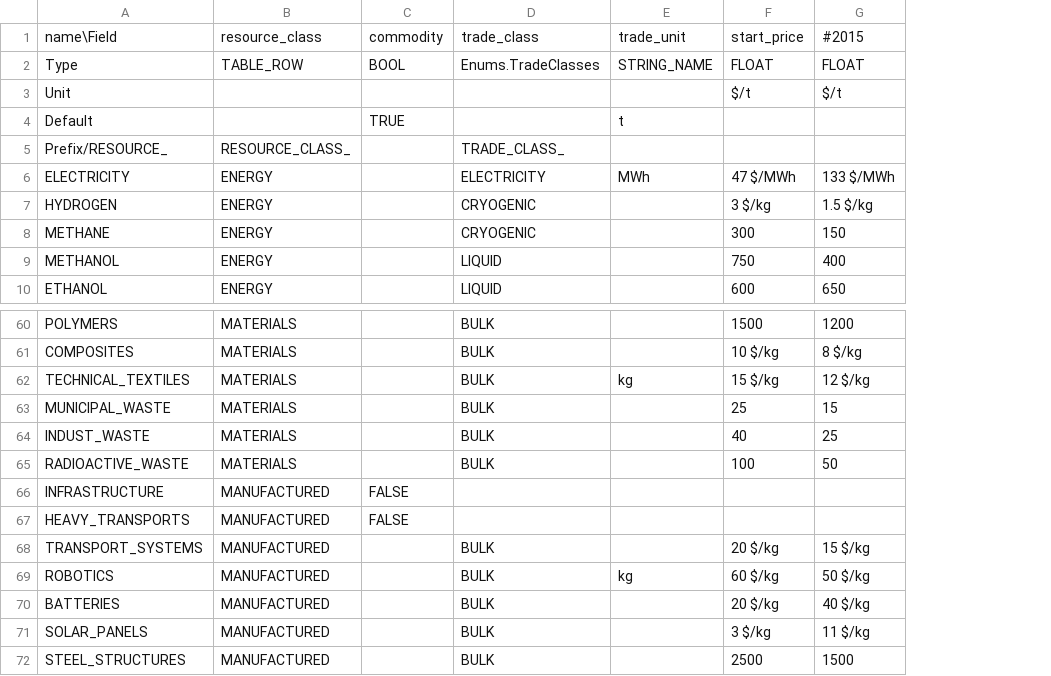
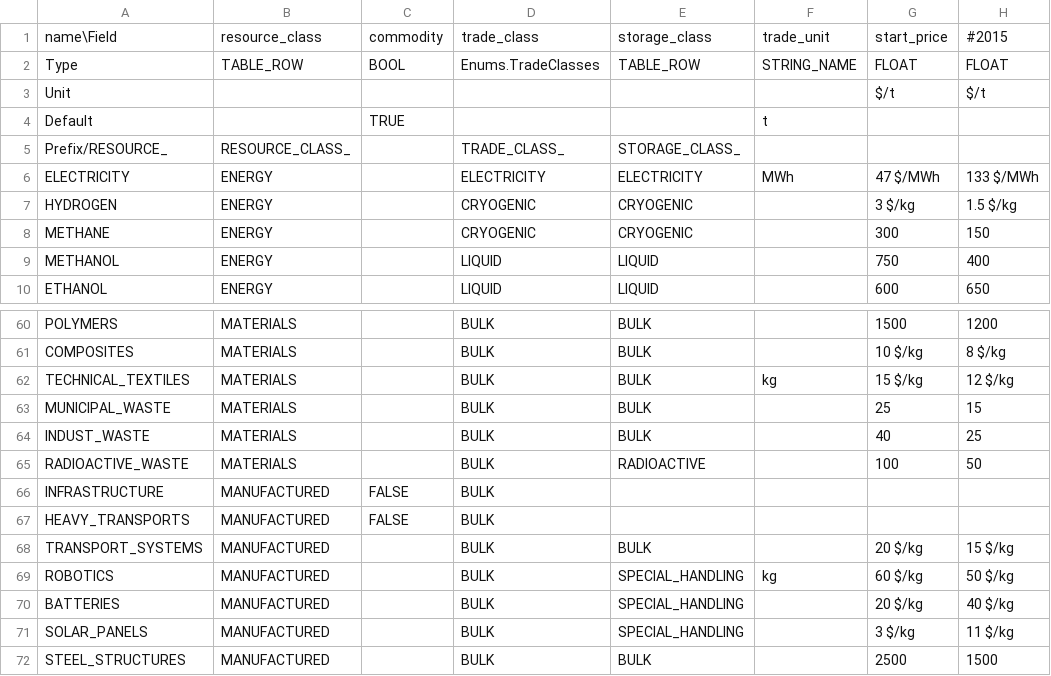
Before and after one commit to t2civ/astropolis_sdk, a TSV file: public/tables/resources.tsv, drawn as a sheet; only a part is shown, gaps mark what is left out; the diff names each change by its address in the sheet, - before the commit and + after, or states it on an @@ line.

```diff
--- a/public/tables/resources.tsv
+++ b/public/tables/resources.tsv
+column E, rows 1-10: storage_class | TABLE_ROW |  |  | STORAGE_CLASS_ | ELECTRICITY | CRYOGENIC | CRYOGENIC | LIQUID | LIQUID; rows 60-72: BULK | BULK | BULK | BULK | BULK | RADIOACTIVE |  |  | BULK | SPECIAL_HANDLING | SPECIAL_HANDLING | SPECIAL_HANDLING | BULK
-D66:D67: (empty)
+D66:D67: BULK
```
Also changed, not shown: public/tables/modules.tsv, 7 other files.
